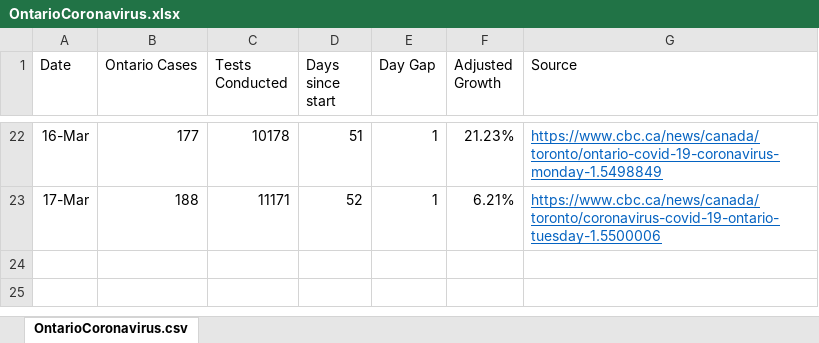
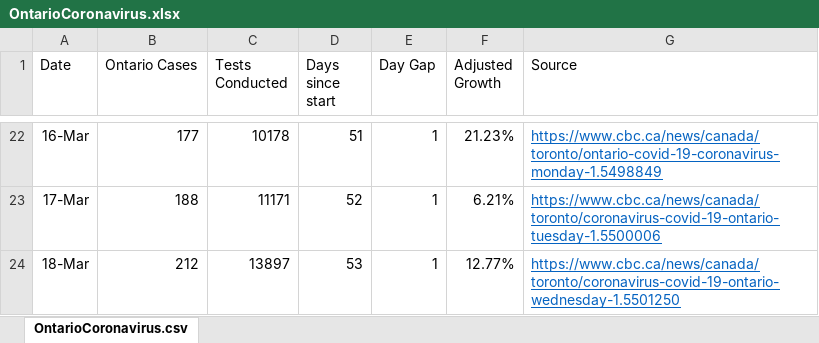
Before and after one commit to deanhuiwang/ontario-coronavirus, an Excel workbook: OntarioCoronavirus.xlsx, sheet OntarioCoronavirus.csv, drawn as a sheet; only a part is shown, gaps mark what is left out; values as stored, in another font and other column widths than the file's, no borders; charts and pictures not drawn; the diff names each change by its address in the sheet, - before the commit and + after, or states it on an @@ line.

```diff
--- a/OntarioCoronavirus.xlsx (sheet OntarioCoronavirus.csv)
+++ b/OntarioCoronavirus.xlsx (sheet OntarioCoronavirus.csv)
+row 24: 18-Mar | 212 | 13897 | 53 | 1 | 12.77% | https://www.cbc.ca/news/canada/toronto/coronavirus-covid-19-ontario-wednesday-1.5501250
```
Also changed, not shown: charts or pictures, 4 other files.
